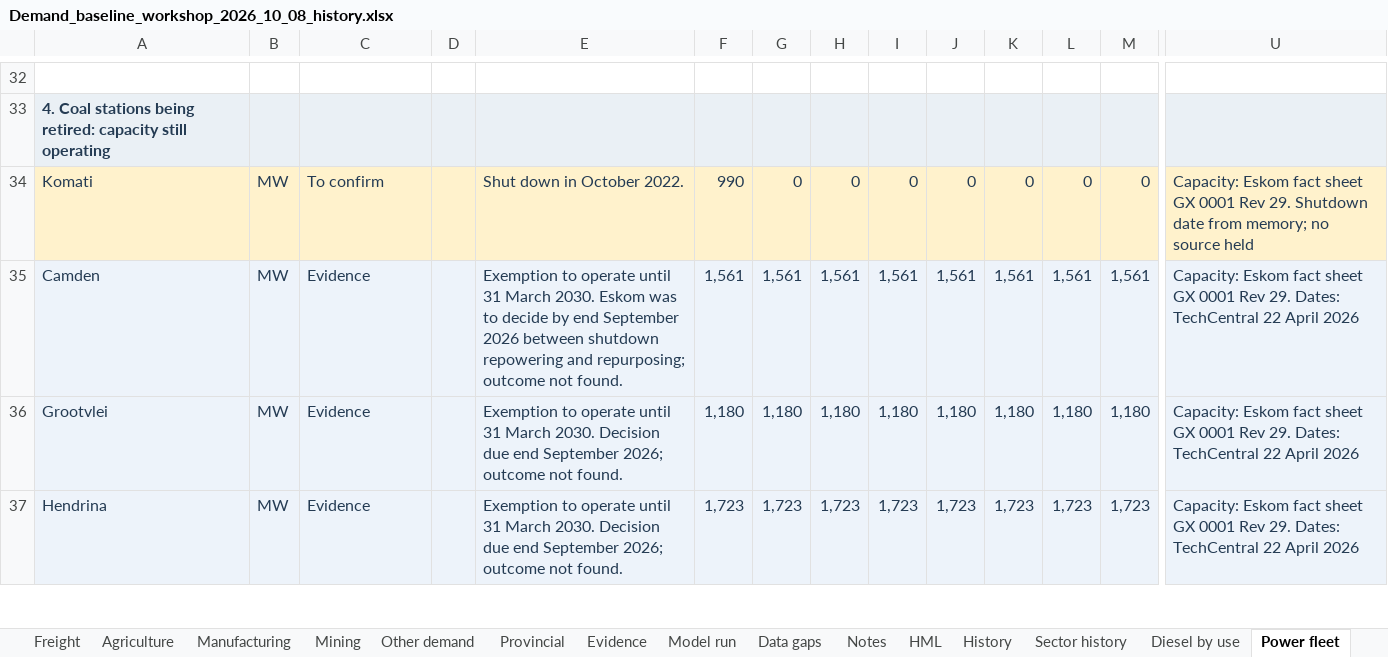
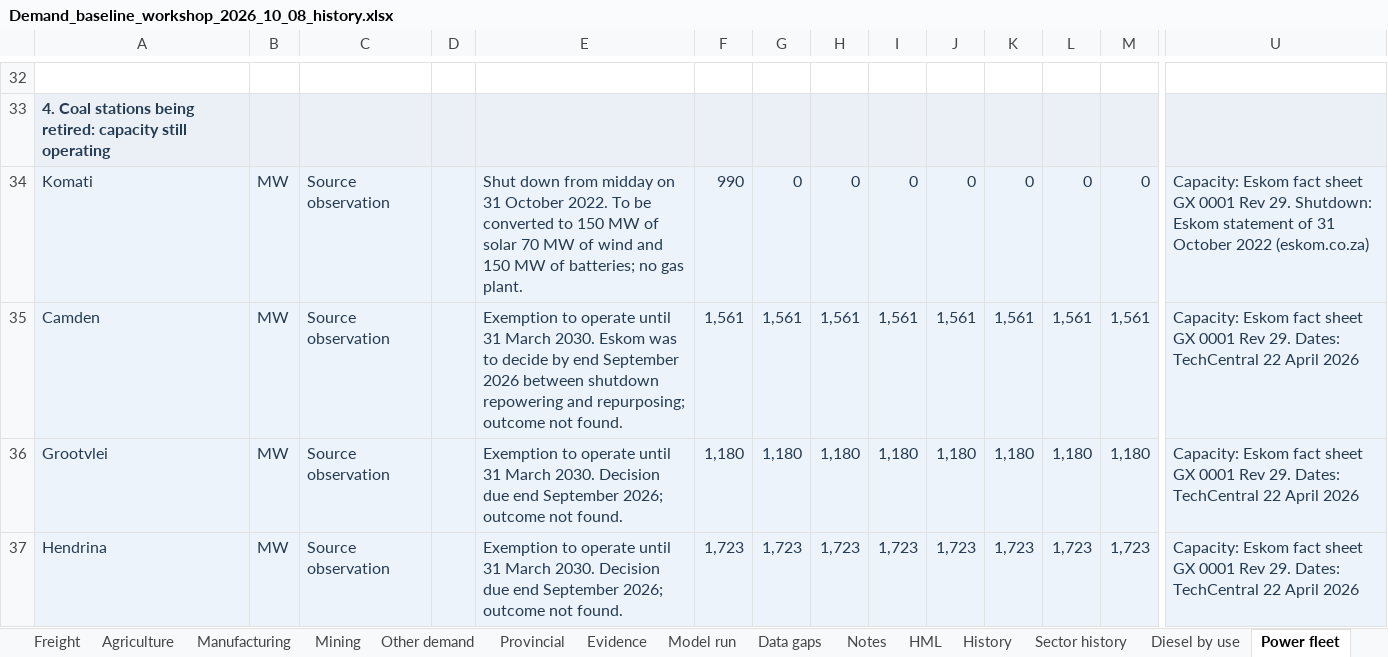
Before and after one commit to Africa-International-Advisors/liquid_fuels_model, an Excel workbook: output/delivered/Demand_baseline_workshop_2026_10_08_history.xlsx, sheet Power fleet, drawn as a sheet; only a part is shown, gaps mark what is left out; values as stored, in another font and other column widths than the file's, no borders; the diff covers the shown part only; the diff names each change by its address in the sheet, - before the commit and + after, or states it on an @@ line.

```diff
--- a/output/delivered/Demand_baseline_workshop_2026_10_08_history.xlsx (sheet Power fleet)
+++ b/output/delivered/Demand_baseline_workshop_2026_10_08_history.xlsx (sheet Power fleet)
-A34:U34 fill: #FFF2CC
+A34:U34 fill: #EDF3FA
-C34: To confirm
+C34: Source observation
-E34: Shut down in October 2022.
+E34: Shut down from midday on 31 October 2022. To be converted to 150 MW of solar 70 MW of wind and 150 MW of batteries; no gas plant.
-U34: …Rev 29. Shutdown date from memory; no source held
+U34: …Rev 29. Shutdown: Eskom statement of 31 October 2022 (eskom.co.za)
-C35:C37: Evidence
+C35:C37: Source observation
```
Also changed, not shown: 23 edited cells and cell formats elsewhere in this sheet, 4 other files.
